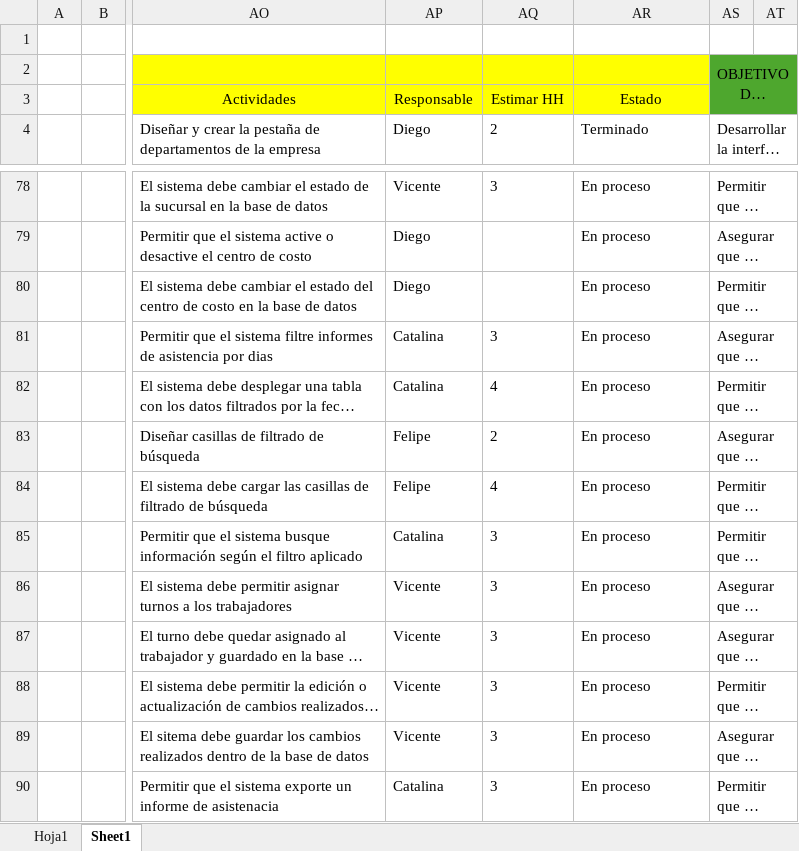
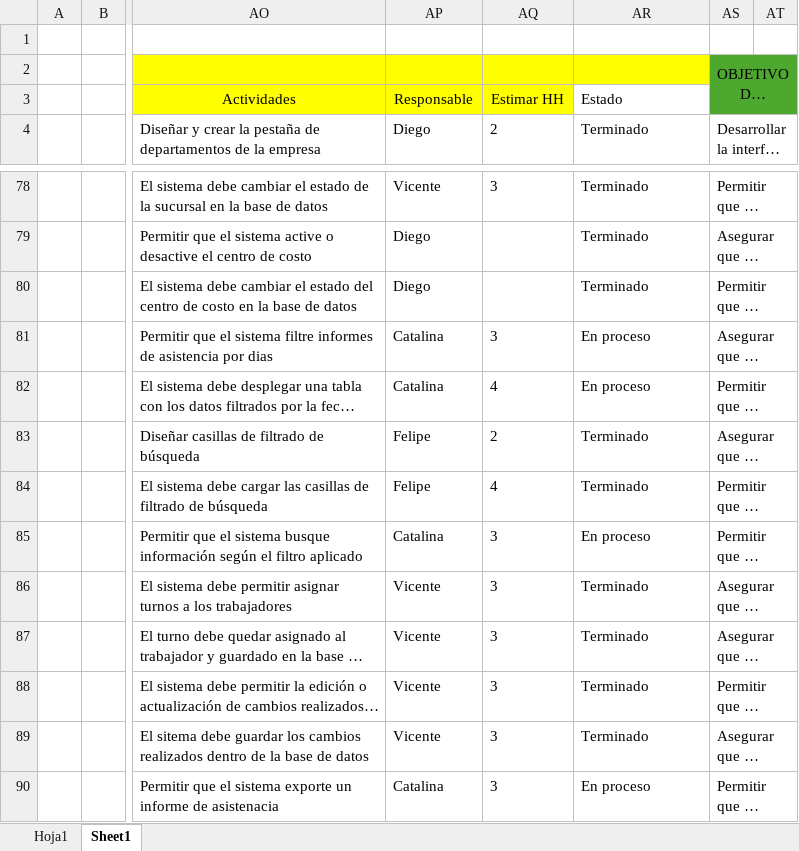
Before and after one commit to vixo23/ING-DE-SOFTWARE, an Excel workbook: INCREMENTO2/EXCELS/Backlog sprint - Sprint backlog - Sprint Review.xlsx, sheet Sheet1, drawn as a sheet; only a part is shown, gaps mark what is left out; long unchanged cells end in …; values as stored, in another font and other column widths than the file's, no borders; table styles not drawn; the diff covers the shown part only; the diff names each change by its address in the sheet, - before the commit and + after, or states it on an @@ line.

```diff
--- a/INCREMENTO2/EXCELS/Backlog sprint - Sprint backlog - Sprint Review.xlsx (sheet Sheet1)
+++ b/INCREMENTO2/EXCELS/Backlog sprint - Sprint backlog - Sprint Review.xlsx (sheet Sheet1)
@@ AR3 fill: #FFFF00 → none, alignment: center → left @@
-AR78:AR80: En proceso
+AR78:AR80: Terminado
-AR83:AR84: En proceso
+AR83:AR84: Terminado
-AR86:AR89: En proceso
+AR86:AR89: Terminado
```
Also changed, not shown: 47 edited cells elsewhere in this sheet, INCREMENTO2/Excels/Backlog sprint - Sprint backlog - Sprint Review.xlsx, 3 other files.
